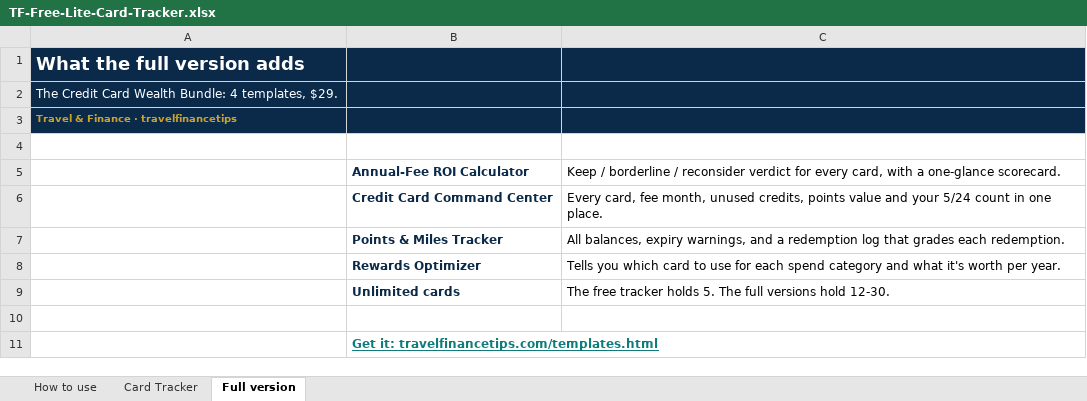
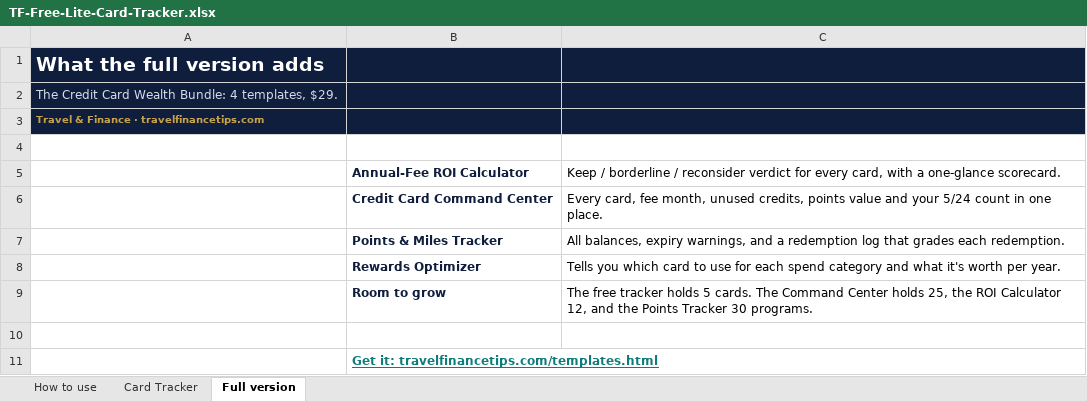
Before and after one commit to erlightbourn-source/travel-finance-tips, an Excel workbook: downloads/TF-Free-Lite-Card-Tracker.xlsx, sheet Full version, drawn as a sheet; values as stored, in another font and other column widths than the file's, no borders; removed rows and columns are numbered as before the commit, all else as after; the diff names each change by its address in the sheet, - before the commit and + after, or states it on an @@ line.

Commit message:
Free Lite tracker: accurate upsell (no 'points ladder', KEEP/REVIEW not KEEP/CANCEL, real card capacity), 1c example values per its own how-to, Jan/Feb months like the Command Center, .com, Amex Gold note fixed; templates.html no longer claims the free file tracks 5/24

```diff
--- a/downloads/TF-Free-Lite-Card-Tracker.xlsx (sheet Full version)
+++ b/downloads/TF-Free-Lite-Card-Tracker.xlsx (sheet Full version)
@@ A1 text size: larger @@
-A2 text colour: #FFFFFF
+A2 text colour: #D5DBE7
-A3: Travel & Finance · travelfinancetips
+A3: Travel & Finance · travelfinancetips.com
-A3 text colour: #C9A227
+A3 text colour: #C8A24A
-row 9:  | Unlimited cards | The free tracker holds 5. The full versions hold 12-30.
+row 9:  | Room to grow | The free tracker holds 5 cards. The Command Center holds 25, the ROI Calculator 12, and the Points Tracker 30 programs.
```
Also changed, not shown: sheet Card Tracker, sheet How to use, 1 other file.
